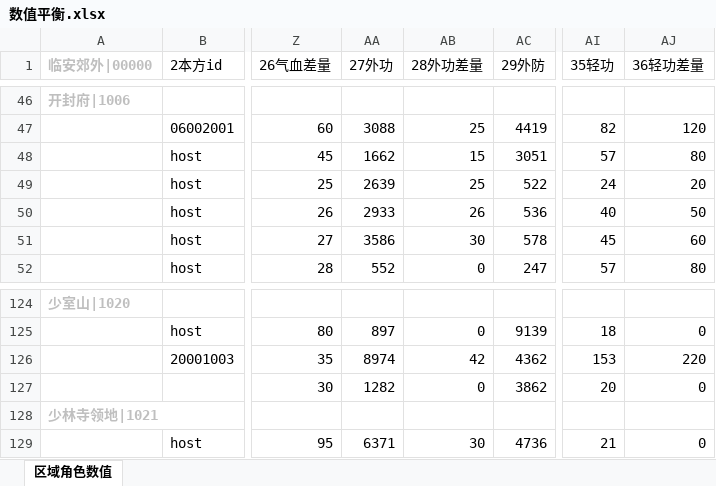
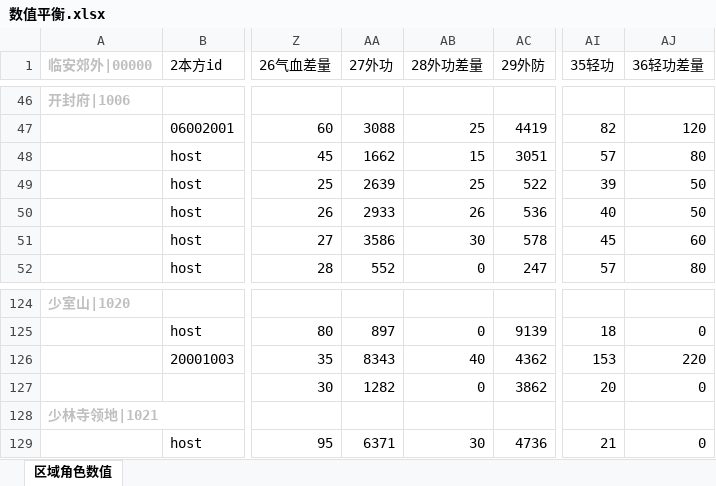
Before and after one commit to zhaoguo20002/MyWuXia, an Excel workbook: docs/数值平衡.xlsx, sheet 区域角色数值, drawn as a sheet; only a part is shown, gaps mark what is left out; values as stored, in another font and other column widths than the file's, no borders; the diff names each change by its address in the sheet, - before the commit and + after, or states it on an @@ line.

```diff
--- a/docs/数值平衡.xlsx (sheet 区域角色数值)
+++ b/docs/数值平衡.xlsx (sheet 区域角色数值)
-AI49 (35轻功): 24
+AI49 (35轻功): 39
-AJ49 (36轻功差量): 20
+AJ49 (36轻功差量): 50
-AA126 (27外功): 8974
+AA126 (27外功): 8343
-AB126 (28外功差量): 42
+AB126 (28外功差量): 40
```
Also changed, not shown: docs/兵器数值.xlsx, docs/秘籍数值.xlsx, 17 other files.
